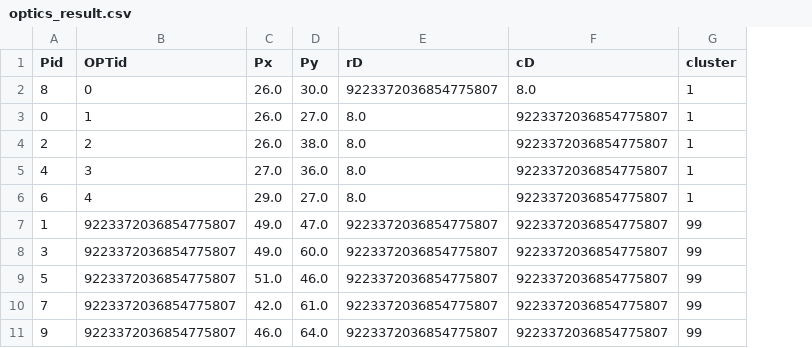
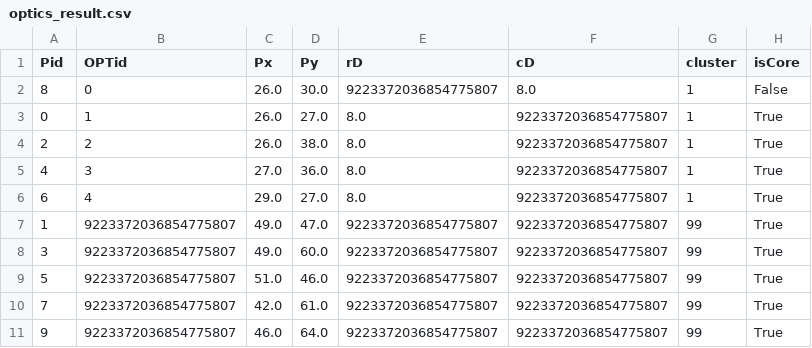
Before and after one commit to kaholau/msbd5003Group18, a CSV file: optics_result.csv, drawn as a sheet; the diff names each change by its address in the sheet, - before the commit and + after, or states it on an @@ line.

```diff
--- a/optics_result.csv
+++ b/optics_result.csv
+column H (isCore), rows 2-11: False | True | True | True | True | True | True | True | True | True
```
Also changed, not shown: 2 other files.
